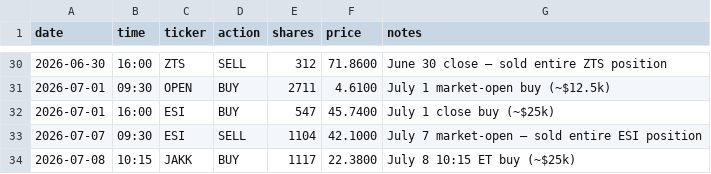
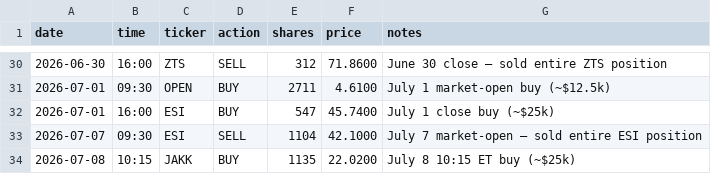
Before and after one commit to aalok1997/Convex-Capital, a CSV file: trades.csv, drawn as a sheet; only a part is shown, gaps mark what is left out.

Commit message:
Correct JAKK 7/8 buy price: $22.38 → $22.02 (1117 → 1135 sh)

```diff
--- a/trades.csv
+++ b/trades.csv
@@ -33,2 +33,2 @@ date,time,ticker,action,shares,price,notes
 2026-07-07,09:30,ESI,SELL,1104,42.1000,July 7 market-open — sold entire ESI position
-2026-07-08,10:15,JAKK,BUY,1117,22.3800,July 8 10:15 ET buy (~$25k)
+2026-07-08,10:15,JAKK,BUY,1135,22.0200,July 8 10:15 ET buy (~$25k)
```
Also changed, not shown: 1 other file.
